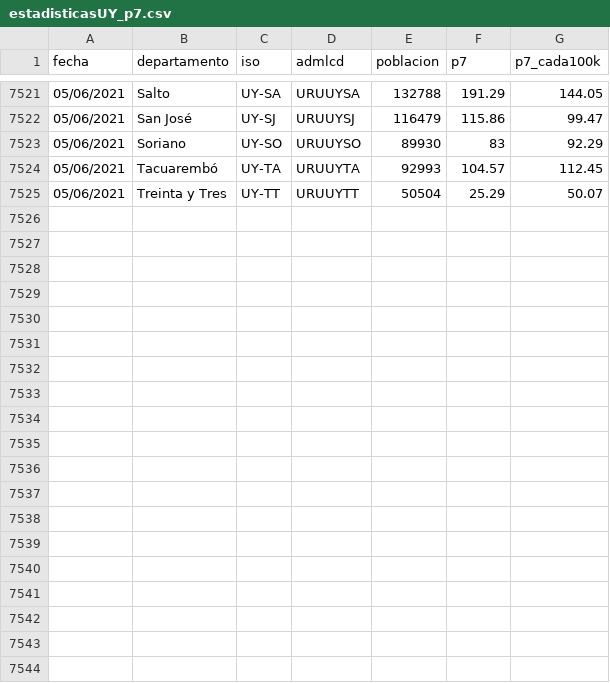
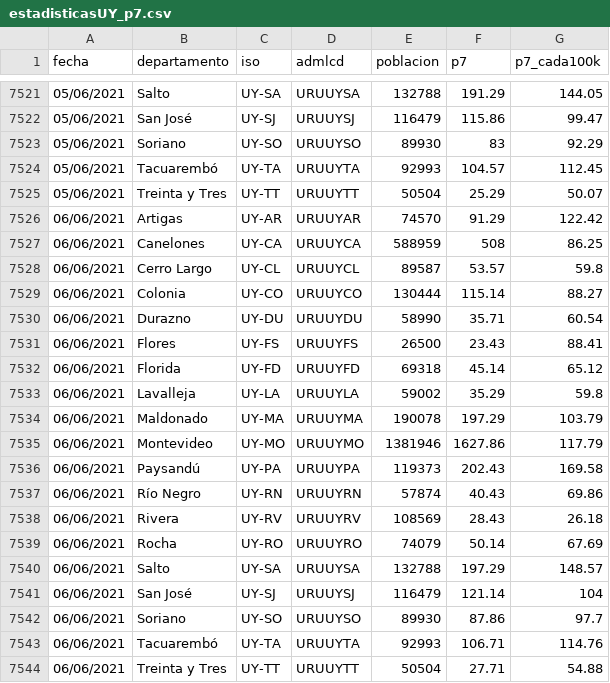
Before and after one commit to GUIAD-COVID/datos-y-visualizaciones-GUIAD, a CSV file: datos/estadisticasUY_p7.csv, drawn as a sheet; only a part is shown, gaps mark what is left out.

```diff
--- a/datos/estadisticasUY_p7.csv
+++ b/datos/estadisticasUY_p7.csv
@@ -7525 +7525,20 @@ fecha,departamento,iso,admlcd,poblacion,p7,p7_cada100k
 05/06/2021,Treinta y Tres,UY-TT,URUUYTT,50504,25.29,50.07
+06/06/2021,Artigas,UY-AR,URUUYAR,74570,91.29,122.42
+06/06/2021,Canelones,UY-CA,URUUYCA,588959,508,86.25
+06/06/2021,Cerro Largo,UY-CL,URUUYCL,89587,53.57,59.8
+06/06/2021,Colonia,UY-CO,URUUYCO,130444,115.14,88.27
+06/06/2021,Durazno,UY-DU,URUUYDU,58990,35.71,60.54
+06/06/2021,Flores,UY-FS,URUUYFS,26500,23.43,88.41
+06/06/2021,Florida,UY-FD,URUUYFD,69318,45.14,65.12
+06/06/2021,Lavalleja,UY-LA,URUUYLA,59002,35.29,59.8
+06/06/2021,Maldonado,UY-MA,URUUYMA,190078,197.29,103.79
+06/06/2021,Montevideo,UY-MO,URUUYMO,1381946,1627.86,117.79
+06/06/2021,Paysandú,UY-PA,URUUYPA,119373,202.43,169.58
+06/06/2021,Río Negro,UY-RN,URUUYRN,57874,40.43,69.86
+06/06/2021,Rivera,UY-RV,URUUYRV,108569,28.43,26.18
+06/06/2021,Rocha,UY-RO,URUUYRO,74079,50.14,67.69
+06/06/2021,Salto,UY-SA,URUUYSA,132788,197.29,148.57
+06/06/2021,San José,UY-SJ,URUUYSJ,116479,121.14,104
+06/06/2021,Soriano,UY-SO,URUUYSO,89930,87.86,97.7
+06/06/2021,Tacuarembó,UY-TA,URUUYTA,92993,106.71,114.76
+06/06/2021,Treinta y Tres,UY-TT,URUUYTT,50504,27.71,54.88
```
Also changed, not shown: datos/estadisticasUY.csv, datos/estadisticasUY_fallecimientos.csv, 5 other files.
